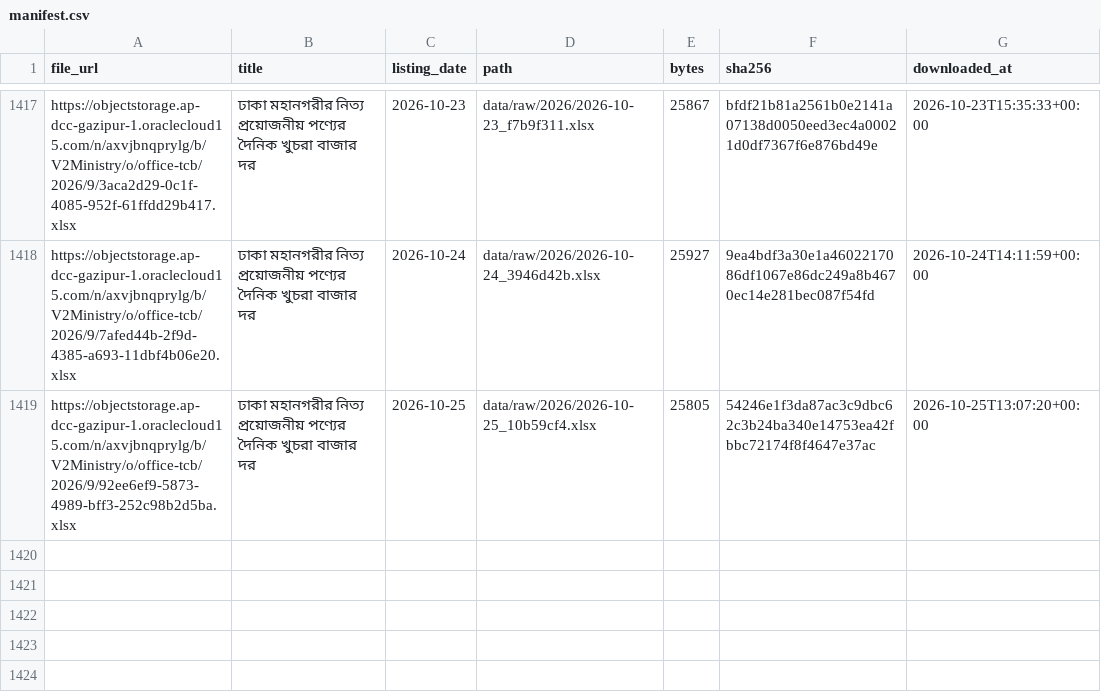
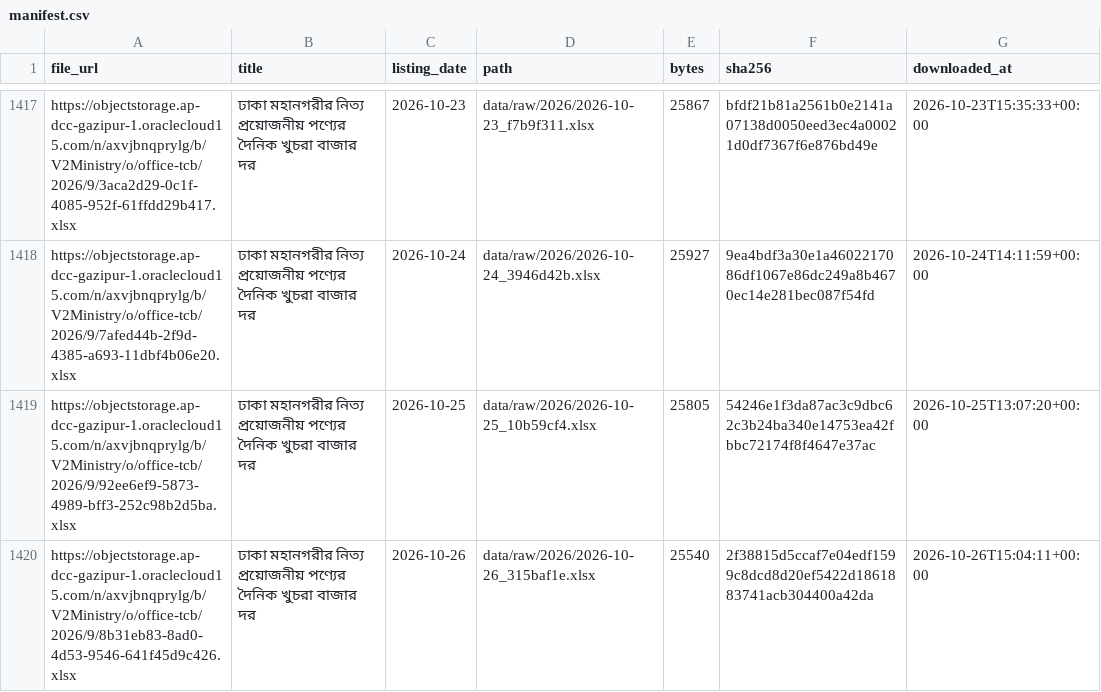
Before and after one commit to Sakib9797/Bazar-Pulse, a CSV file: data/raw/manifest.csv, drawn as a sheet; only a part is shown, gaps mark what is left out; the diff names each change by its address in the sheet, - before the commit and + after, or states it on an @@ line.

Commit message:
Daily update: TCB data and forecasts 2026-10-26

```diff
--- a/data/raw/manifest.csv
+++ b/data/raw/manifest.csv
+row 1420: https://objectstorage.ap-dcc-gazipur-1.oraclecloud15.com/n/axvjbnqprylg/b/V2Ministry/o/office-tcb/2026/9/8b31eb83-8ad0-4d53-9546-641f45d9c426.xlsx | ঢাকা মহানগরীর নিত্য প্রয়োজনীয় পণ্যের দৈনিক খুচরা বাজার দর | 2026-10-26 | data/raw/2026/2026-10-26_315baf1e.xlsx | 25540 | 2f38815d5ccaf7e04edf1599c8dcd8d20ef5422d1861883741acb304400a42da | 2026-10-26T15:04:11+00:00
```
Also changed, not shown: data/clean/parse_report.csv, 10 other files.
